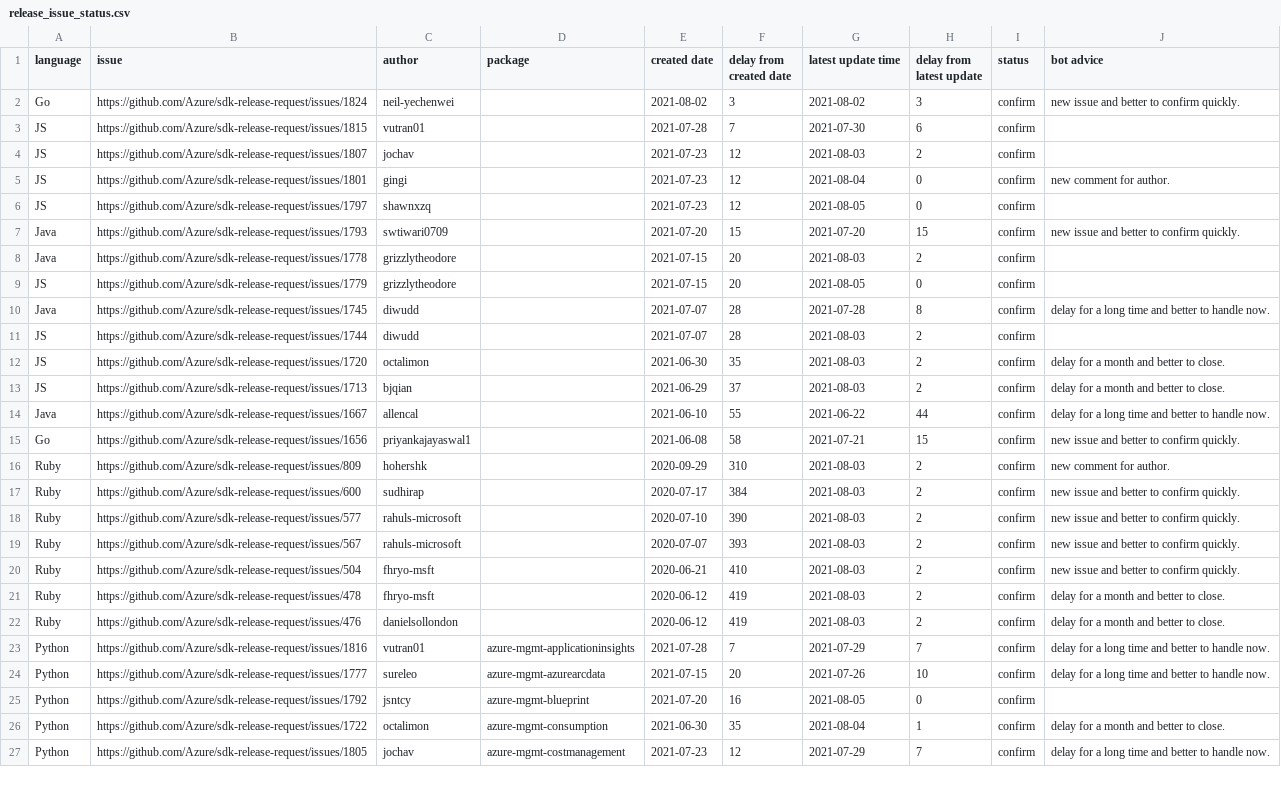
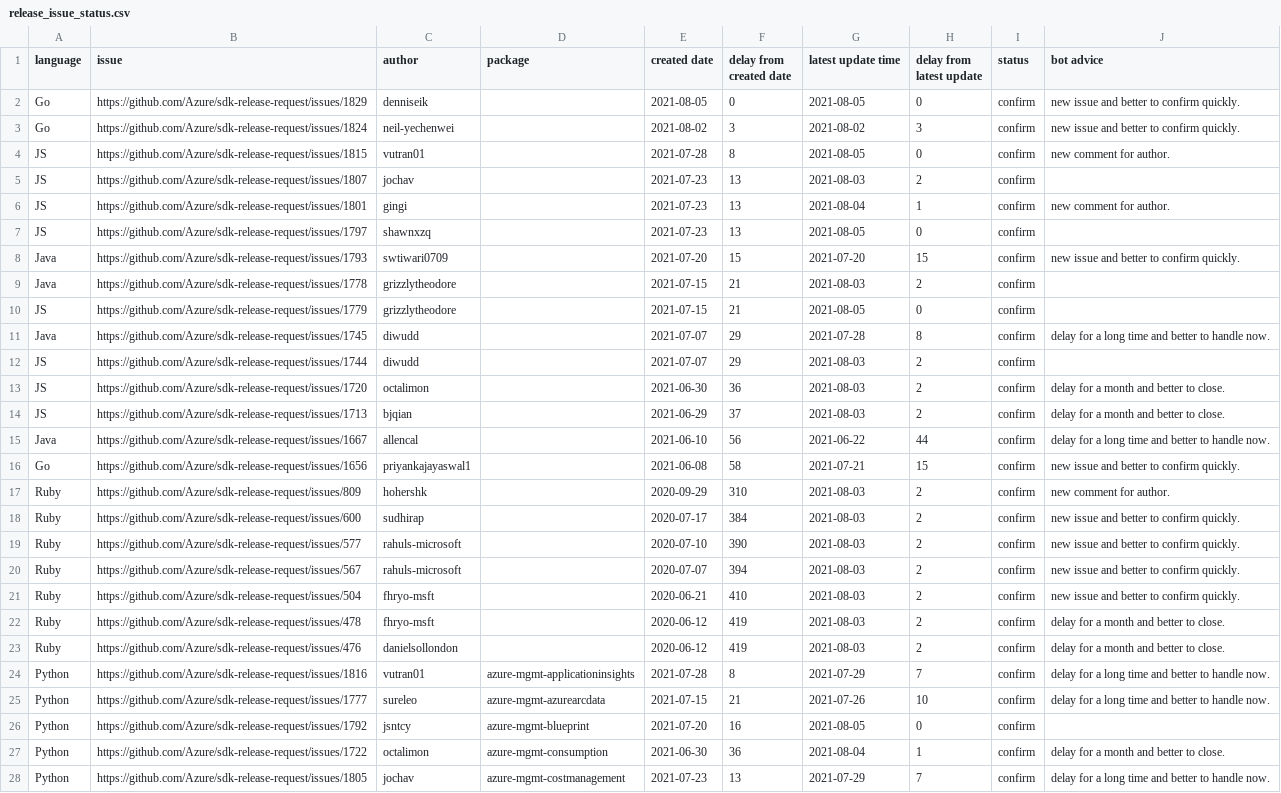
Before and after one commit to msyyc/file-storage, a CSV file: release_issue_status.csv, drawn as a sheet; only a part is shown; addresses are those after the commit; the diff covers the shown part only; the diff names each change by its address in the sheet, - before the commit and + after, or states it on an @@ line.

Commit message:
update excel

```diff
--- a/release_issue_status.csv
+++ b/release_issue_status.csv
+row 2: Go | https://github.com/Azure/sdk-release-request/issues/1829 | denniseik |  | 2021-08-05 | 0 | 2021-08-05 | 0 | confirm | new issue and better to confirm quickly.
-F4 (delay from created date): 7
+F4 (delay from created date): 8
-G4 (latest update time): 2021-07-30
+G4 (latest update time): 2021-08-05
-H4 (delay from latest update): 6
+H4 (delay from latest update): 0
-J4 (bot advice): (empty)
+J4 (bot advice): new comment for author.
-F5:F7 (delay from created date): 12
+F5:F7 (delay from created date): 13
-H6 (delay from latest update): 0
+H6 (delay from latest update): 1
-F9:F10 (delay from created date): 20
+F9:F10 (delay from created date): 21
-F11:F12 (delay from created date): 28
+F11:F12 (delay from created date): 29
-F13 (delay from created date): 35
+F13 (delay from created date): 36
-F15 (delay from created date): 55
+F15 (delay from created date): 56
-F20 (delay from created date): 393
+F20 (delay from created date): 394
-F24 (delay from created date): 7
+F24 (delay from created date): 8
-F25 (delay from created date): 20
+F25 (delay from created date): 21
-F27 (delay from created date): 35
+F27 (delay from created date): 36
-F28 (delay from created date): 12
+F28 (delay from created date): 13
```
Also changed, not shown: 5 edited cells elsewhere in this file.
